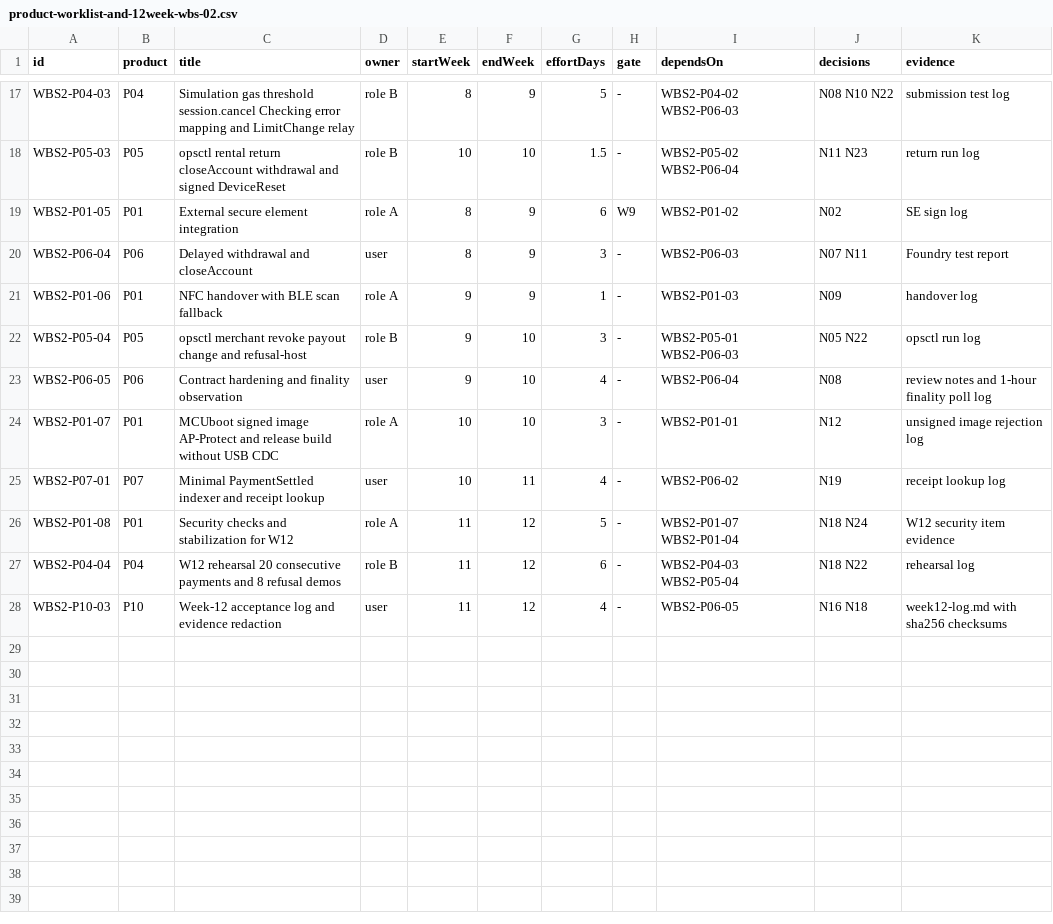
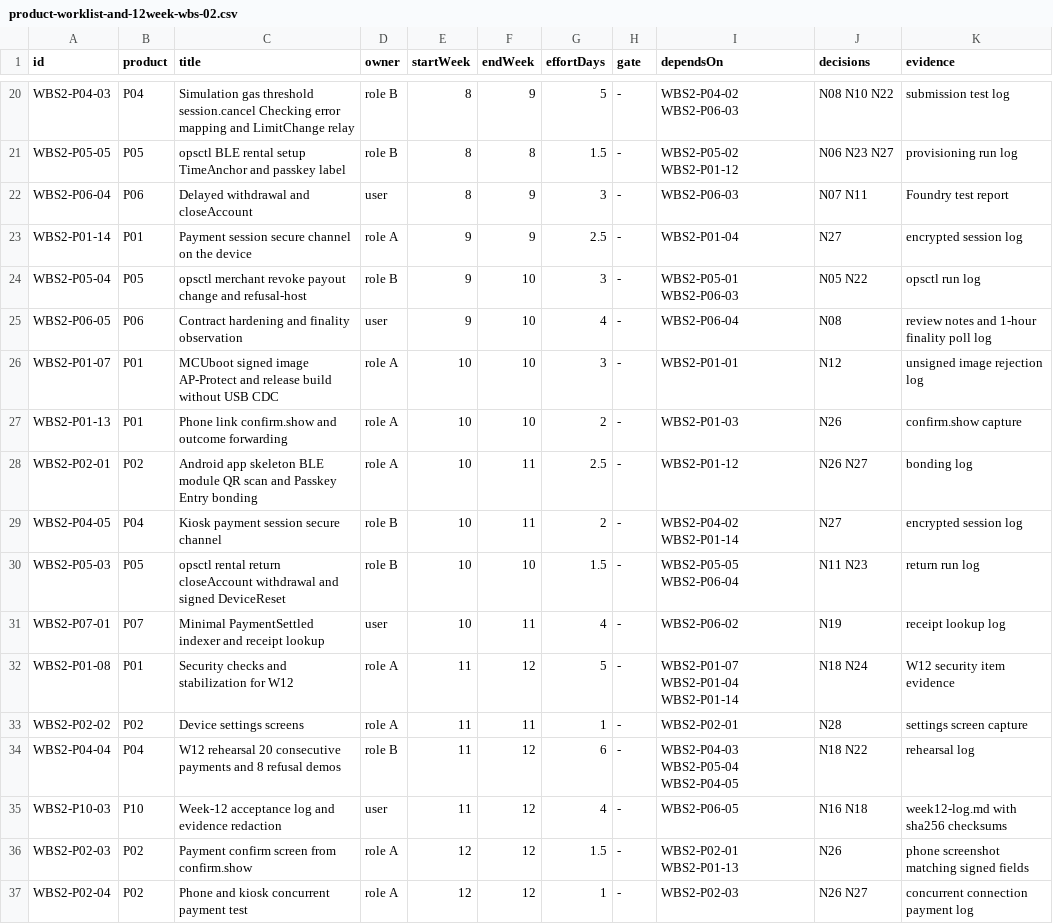
Before and after one commit to 0xmhha/nu-54v-dk-toy, a CSV file: docs/content/planning/product-worklist-and-12week-wbs-02.csv, drawn as a sheet; only a part is shown, gaps mark what is left out; removed rows and columns are numbered as before the commit, all else as after; the diff covers the shown part only; the diff names each change by its address in the sheet, - before the commit and + after, or states it on an @@ line.

Commit message:
feat(firmware): add bring-up tools and LED/button control; revise the design for a display-less device (#3)
Firmware: bring-up tools, LED and button control with click/long-press detection and host tests. Design: the renter's phone app shows payment fields, phones pair with a QR passkey, kiosks connect without pairing over an application-layer secure channel, PIN on device buttons, NFC dropped, amounts truncated to two decimals, keystore and secretRef for operational keys. Adds the first Medium article draft.

Signed-off-by: 0xmhha <mhha@wemade.com>

```diff
--- a/docs/content/planning/product-worklist-and-12week-wbs-02.csv
+++ b/docs/content/planning/product-worklist-and-12week-wbs-02.csv
-A21 (id): WBS2-P05-03
+A21 (id): WBS2-P05-05
-C21 (title): opsctl rental return closeAccount withdrawal and signed DeviceReset
+C21 (title): opsctl BLE rental setup TimeAnchor and passkey label
-E21 (startWeek): 10
+E21 (startWeek): 8
-F21 (endWeek): 10
+F21 (endWeek): 8
-I21 (dependsOn): WBS2-P05-02 WBS2-P06-04
+I21 (dependsOn): WBS2-P05-02 WBS2-P01-12
-J21 (decisions): N11 N23
+J21 (decisions): N06 N23 N27
-K21 (evidence): return run log
+K21 (evidence): provisioning run log
-row 19: WBS2-P01-05 | P01 | External secure element integration | role A | 8 | 9 | 6 | W9 | WBS2-P01-02 | N02 | SE sign log
-A23 (id): WBS2-P01-06
+A23 (id): WBS2-P01-14
-C23 (title): NFC handover with BLE scan fallback
+C23 (title): Payment session secure channel on the device
-G23 (effortDays): 1
+G23 (effortDays): 2.5
-I23 (dependsOn): WBS2-P01-03
+I23 (dependsOn): WBS2-P01-04
-J23 (decisions): N09
+J23 (decisions): N27
-K23 (evidence): handover log
+K23 (evidence): encrypted session log
+row 27: WBS2-P01-13 | P01 | Phone link confirm.show and outcome forwarding | role A | 10 | 10 | 2 | - | WBS2-P01-03 | N26 | confirm.show capture
+row 28: WBS2-P02-01 | P02 | Android app skeleton BLE module QR scan and Passkey Entry bonding | role A | 10 | 11 | 2.5 | - | WBS2-P01-12 | N26 N27 | bonding log
+row 29: WBS2-P04-05 | P04 | Kiosk payment session secure channel | role B | 10 | 11 | 2 | - | WBS2-P04-02 WBS2-P01-14 | N27 | encrypted session log
+row 30: WBS2-P05-03 | P05 | opsctl rental return closeAccount withdrawal and signed DeviceReset | role B | 10 | 10 | 1.5 | - | WBS2-P05-05 WBS2-P06-04 | N11 N23 | return run log
-I32 (dependsOn): WBS2-P01-07 WBS2-P01-04
+I32 (dependsOn): WBS2-P01-07 WBS2-P01-04 WBS2-P01-14
+row 33: WBS2-P02-02 | P02 | Device settings screens | role A | 11 | 11 | 1 | - | WBS2-P02-01 | N28 | settings screen capture
-I34 (dependsOn): WBS2-P04-03 WBS2-P05-04
+I34 (dependsOn): WBS2-P04-03 WBS2-P05-04 WBS2-P04-05
+row 36: WBS2-P02-03 | P02 | Payment confirm screen from confirm.show | role A | 12 | 12 | 1.5 | - | WBS2-P02-01 WBS2-P01-13 | N26 | phone screenshot matching signed fields
+row 37: WBS2-P02-04 | P02 | Phone and kiosk concurrent payment test | role A | 12 | 12 | 1 | - | WBS2-P02-03 | N26 N27 | concurrent connection payment log
```
Also changed, not shown: 5 added rows, 2 removed rows, 3 moved rows and 13 edited cells elsewhere in this file, 58 other files.
